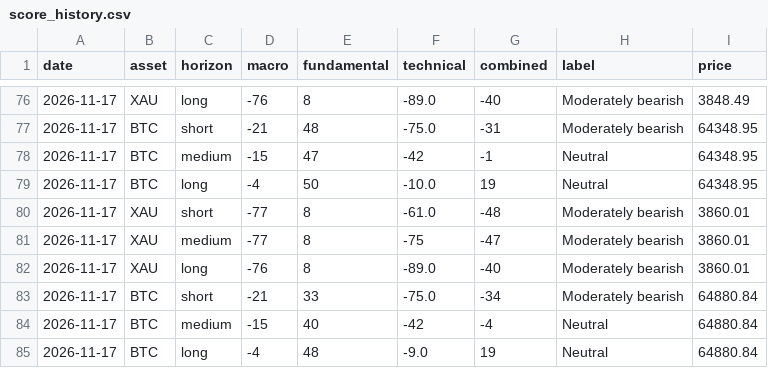
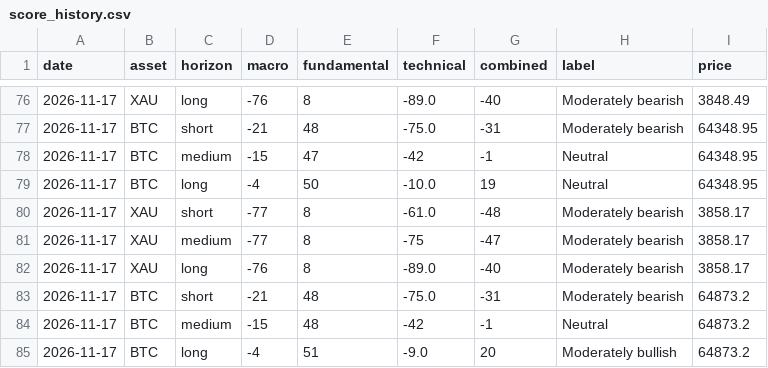
Before and after one commit to CypherCrypt1/finintel, a CSV file: data/score_history.csv, drawn as a sheet; only a part is shown, gaps mark what is left out.

Commit message:
Daily data 2026-11-17

```diff
--- a/data/score_history.csv
+++ b/data/score_history.csv
@@ -79,7 +79,7 @@ date,asset,horizon,macro,fundamental,technical,combined,label,price
 2026-11-17,BTC,long,-4,50,-10.0,19,Neutral,64348.95
-2026-11-17,XAU,short,-77,8,-61.0,-48,Moderately bearish,3860.01
-2026-11-17,XAU,medium,-77,8,-75,-47,Moderately bearish,3860.01
-2026-11-17,XAU,long,-76,8,-89.0,-40,Moderately bearish,3860.01
-2026-11-17,BTC,short,-21,33,-75.0,-34,Moderately bearish,64880.84
-2026-11-17,BTC,medium,-15,40,-42,-4,Neutral,64880.84
-2026-11-17,BTC,long,-4,48,-9.0,19,Neutral,64880.84
+2026-11-17,XAU,short,-77,8,-61.0,-48,Moderately bearish,3858.17
+2026-11-17,XAU,medium,-77,8,-75,-47,Moderately bearish,3858.17
+2026-11-17,XAU,long,-76,8,-89.0,-40,Moderately bearish,3858.17
+2026-11-17,BTC,short,-21,48,-75.0,-31,Moderately bearish,64873.2
+2026-11-17,BTC,medium,-15,48,-42,-1,Neutral,64873.2
+2026-11-17,BTC,long,-4,51,-9.0,20,Moderately bullish,64873.2
```
Also changed, not shown: 3 other files.
